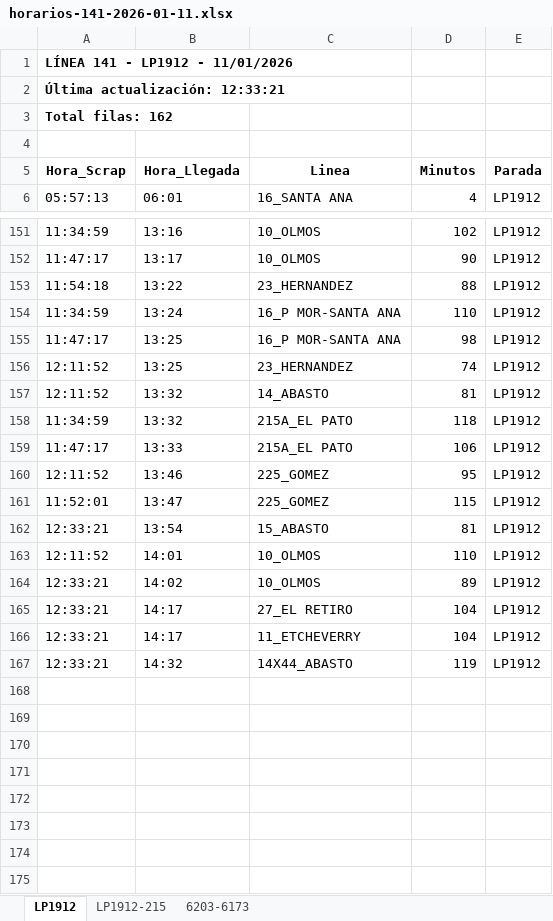
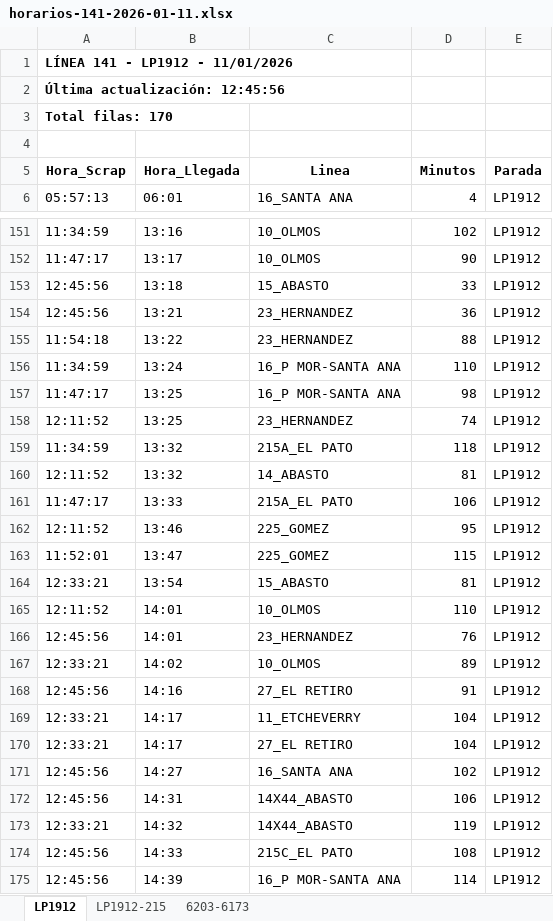
Before and after one commit to palomac00/recolector-cuadradoapp, an Excel workbook: data/horarios-141-2026-01-11.xlsx, sheet LP1912, drawn as a sheet; only a part is shown, gaps mark what is left out; values as stored, in another font and other column widths than the file's, no borders; the diff covers the shown part only; the diff names each change by its address in the sheet, - before the commit and + after, or states it on an @@ line.

```diff
--- a/data/horarios-141-2026-01-11.xlsx (sheet LP1912)
+++ b/data/horarios-141-2026-01-11.xlsx (sheet LP1912)
-A2 (Hora_Scrap): Última actualización: 12:33:21
+A2 (Hora_Scrap): Última actualización: 12:45:56
-A3 (Hora_Scrap): Total filas: 162
+A3 (Hora_Scrap): Total filas: 170
+row 153: 12:45:56 | 13:18 | 15_ABASTO | 33 | LP1912
+row 154: 12:45:56 | 13:21 | 23_HERNANDEZ | 36 | LP1912
@@ row 158 moved to row 159: 11:34:59 @@
+row 166: 12:45:56 | 14:01 | 23_HERNANDEZ | 76 | LP1912
+row 168: 12:45:56 | 14:16 | 27_EL RETIRO | 91 | LP1912
@@ row 166 moved to row 169: 12:33:21 @@
+row 171: 12:45:56 | 14:27 | 16_SANTA ANA | 102 | LP1912
+row 172: 12:45:56 | 14:31 | 14X44_ABASTO | 106 | LP1912
+row 174: 12:45:56 | 14:33 | 215C_EL PATO | 108 | LP1912
+row 175: 12:45:56 | 14:39 | 16_P MOR-SANTA ANA | 114 | LP1912
```
Also changed, not shown: 4 moved rows elsewhere in this sheet, sheet LP1912-215, sheet 6203-6173.
